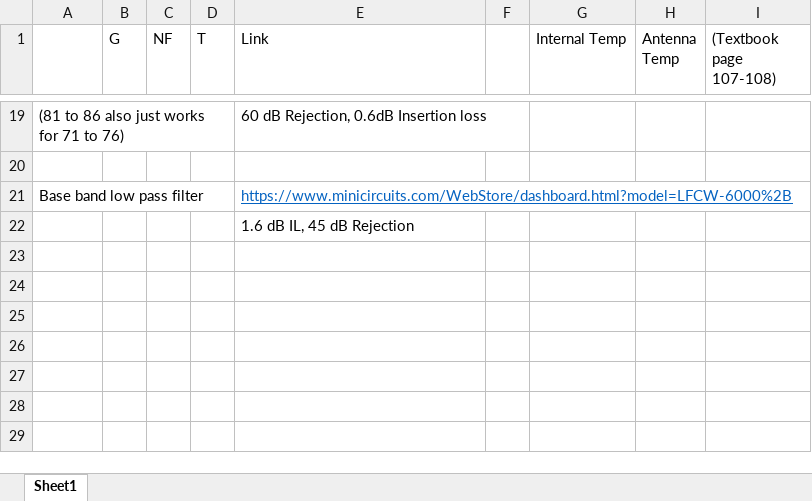
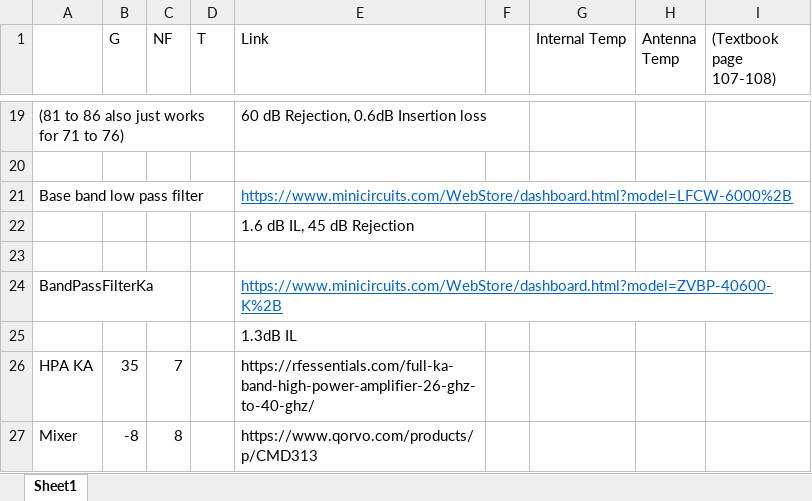
Before and after one commit to joelslaby/satcom, an Excel workbook: Parts.xlsx, sheet Sheet1, drawn as a sheet; only a part is shown, gaps mark what is left out; values as stored, in another font and other column widths than the file's, no borders; the diff names each change by its address in the sheet, - before the commit and + after, or states it on an @@ line.

Commit message:
Updated Model for Coding

```diff
--- a/Parts.xlsx (sheet Sheet1)
+++ b/Parts.xlsx (sheet Sheet1)
+row 23: (empty)
+row 24: BandPassFilterKa |  |  |  | https://www.minicircuits.com/WebStore/dashboard.html?model=ZVBP-40600-K%2B
+row 25:  |  |  |  | 1.3dB IL
+row 26: HPA KA | 35 | 7 |  | https://rfessentials.com/full-ka-band-high-power-amplifier-26-ghz-to-40-ghz/
+row 27: Mixer | -8 | 8 |  | https://www.qorvo.com/products/p/CMD313
```
Also changed, not shown: 2 other files.
